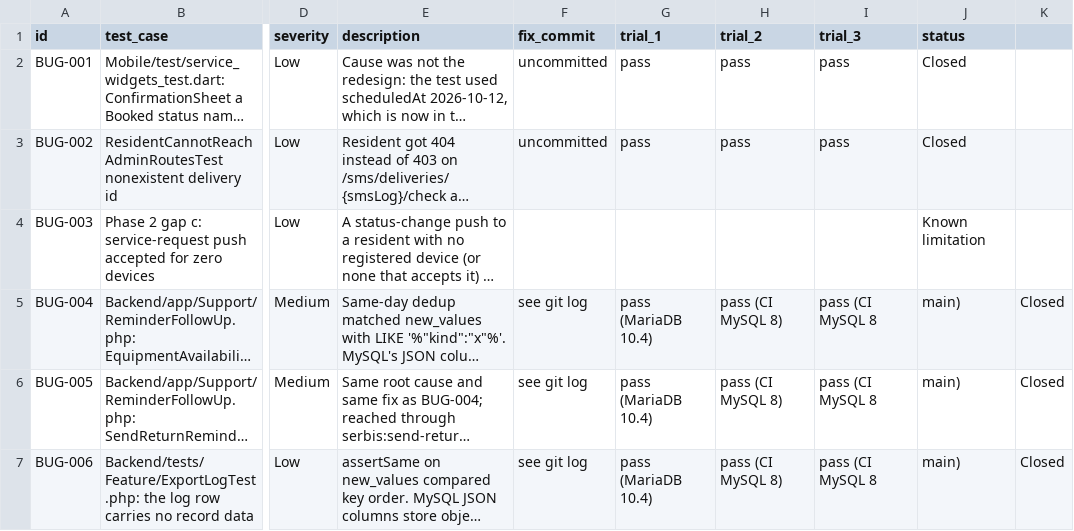
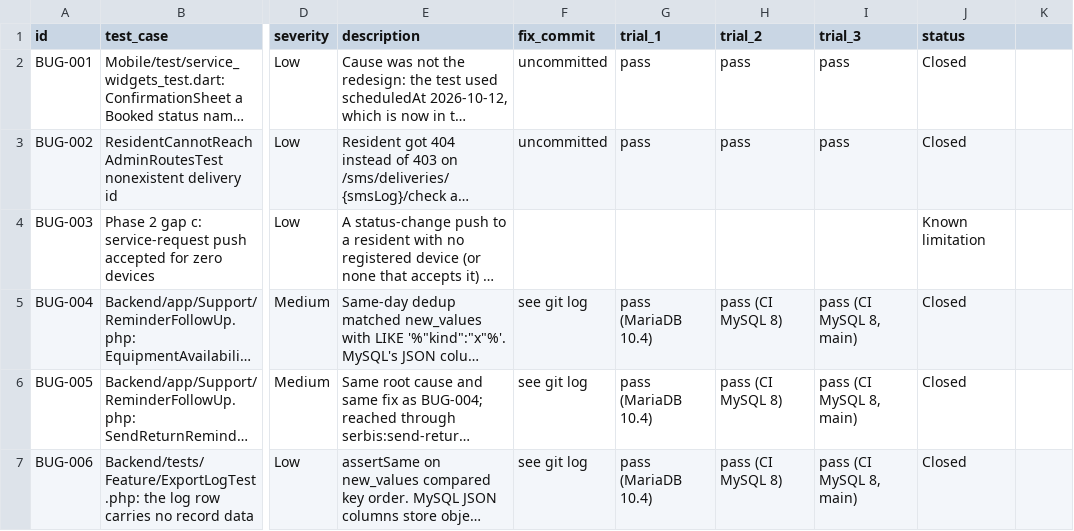
Before and after one commit to BOXCUBE06/SERBIS_prototype, a CSV file: test-results/bug-log.csv, drawn as a sheet; only a part is shown, gaps mark what is left out; long unchanged cells end in …; the diff names each change by its address in the sheet, - before the commit and + after, or states it on an @@ line.

Commit message:
Quote the trial_3 field in bug-log.csv

```diff
--- a/test-results/bug-log.csv
+++ b/test-results/bug-log.csv
-I5:I7 (trial_3): pass (CI MySQL 8
+I5:I7 (trial_3): pass (CI MySQL 8, main)
-J5:J7 (status): main)
+J5:J7 (status): Closed
-K5:K7: Closed
+K5:K7: (empty)
```
